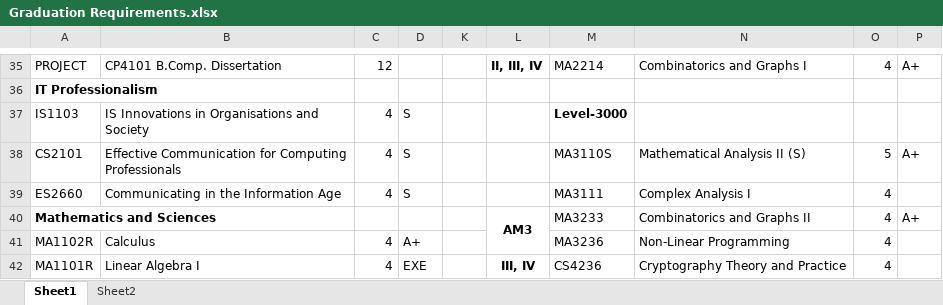
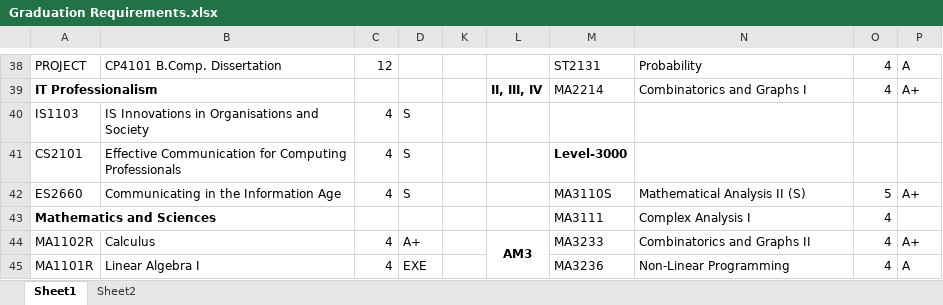
Before and after one commit to limli/limli.github.io, an Excel workbook: _myscripts/Graduation Requirements.xlsx, sheet Sheet1, drawn as a sheet; only a part is shown, gaps mark what is left out; values as stored, in another font and other column widths than the file's, no borders; charts and pictures and conditional formats not drawn; removed rows and columns are numbered as before the commit, all else as after; the diff covers the shown part only; the diff names each change by its address in the sheet, - before the commit and + after, or states it on an @@ line.

```diff
--- a/_myscripts/Graduation Requirements.xlsx (sheet Sheet1)
+++ b/_myscripts/Graduation Requirements.xlsx (sheet Sheet1)
-L38: II, III, IV
+L38: (empty)
-M38: MA2214
+M38: ST2131
-N38: Combinatorics and Graphs I
+N38: Probability
-P38: A+
+P38: A
-row 36: IT Professionalism
+row 39: IT Professionalism |  |  |  |  | II, III, IV | MA2214 | Combinatorics and Graphs I | 4 | A+
-M40: Level-3000
+M40: (empty)
-M41: MA3110S
+M41: Level-3000
-M41 bold: off
+M41 bold: on
-N41: Mathematical Analysis II (S)
+N41: (empty)
-O41: 5
+O41: (empty)
-P41: A+
+P41: (empty)
-M42: MA3111
+M42: MA3110S
-N42: Complex Analysis I
+N42: Mathematical Analysis II (S)
-O42: 4
+O42: 5
-P42: (empty)
+P42: A+
-L43: AM3
+L43: (empty)
-L40:L41 merged
-M43: MA3233
+M43: MA3111
-N43: Combinatorics and Graphs II
+N43: Complex Analysis I
-P43: A+
+P43: (empty)
-L44: (empty)
+L44: AM3
+L44:L45 merged
-M44: MA3236
+M44: MA3233
-N44: Non-Linear Programming
+N44: Combinatorics and Graphs II
-P44: (empty)
+P44: A+
-L45: III, IV
+L45: (empty)
-M45: CS4236
+M45: MA3236
-N45: Cryptography Theory and Practice
+N45: Non-Linear Programming
-P45: (empty)
+P45: A
```
Also changed, not shown: 11 added rows, 10 removed rows, 67 edited cells, cell formats and merged cells elsewhere in this sheet, hidden cells, 1 other file.
